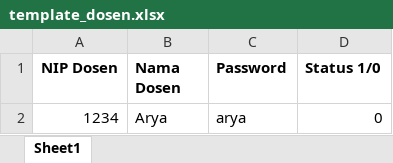
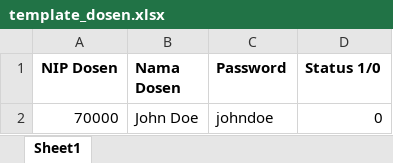
Before and after one commit to 2072008NicholasCH/TubesPPL, an Excel workbook: uploads/templates/template_dosen.xlsx, sheet Sheet1, drawn as a sheet; values as stored, in another font and other column widths than the file's, no borders; removed rows and columns are numbered as before the commit, all else as after; the diff names each change by its address in the sheet, - before the commit and + after, or states it on an @@ line.

Commit message:
Update template_dosen.xlsx

```diff
--- a/uploads/templates/template_dosen.xlsx (sheet Sheet1)
+++ b/uploads/templates/template_dosen.xlsx (sheet Sheet1)
-row 2: 1234 | Arya | arya | 0
+row 2: 70000 | John Doe | johndoe | 0
```
